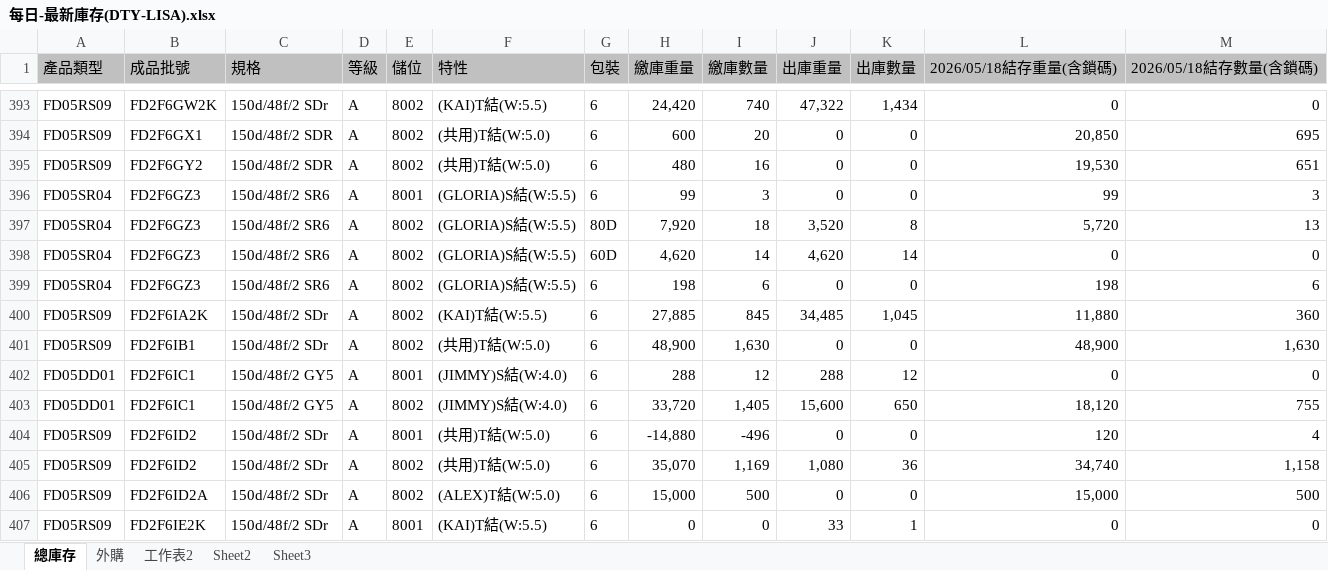
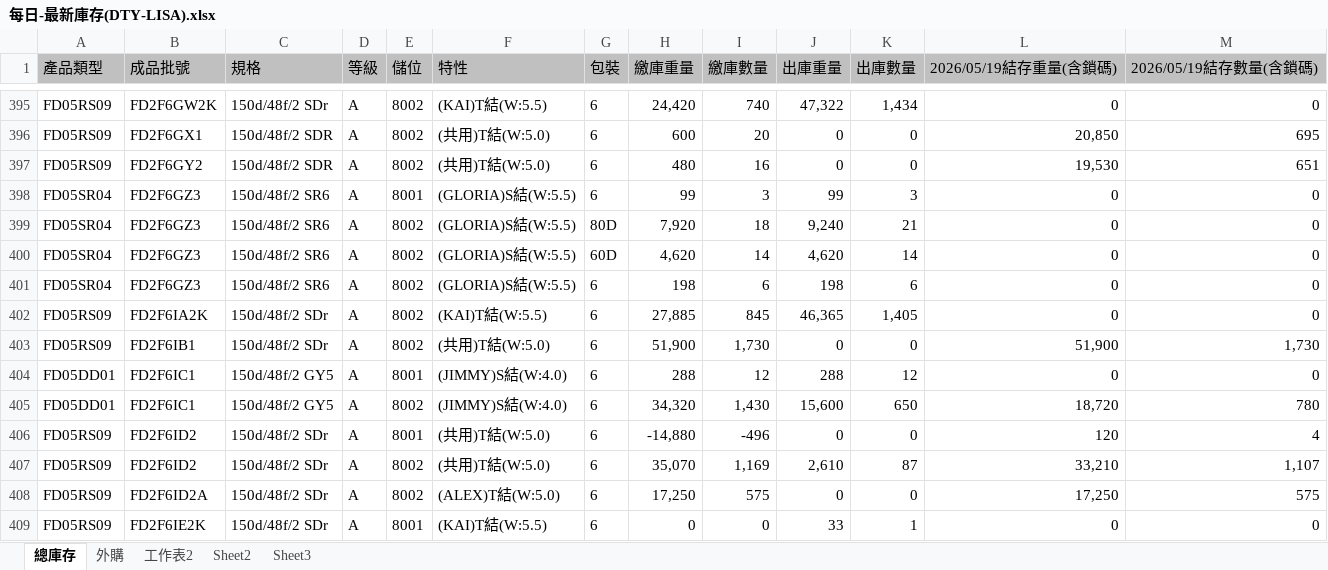
Before and after one commit to blaze0207/product-schedule, an Excel workbook: 每日-最新庫存(DTY-LISA).xlsx, sheet 總庫存, drawn as a sheet; only a part is shown, gaps mark what is left out; values as stored, in another font and other column widths than the file's, no borders; addresses are those after the commit; the diff covers the shown part only; the diff names each change by its address in the sheet, - before the commit and + after, or states it on an @@ line.

```diff
--- a/每日-最新庫存(DTY-LISA).xlsx (sheet 總庫存)
+++ b/每日-最新庫存(DTY-LISA).xlsx (sheet 總庫存)
-L1: 2026/05/18結存重量(含鎖碼)
+L1: 2026/05/19結存重量(含鎖碼)
-M1: 2026/05/18結存數量(含鎖碼)
+M1: 2026/05/19結存數量(含鎖碼)
-J398 (出庫重量): 0
+J398 (出庫重量): 99
-K398 (出庫數量): 0
+K398 (出庫數量): 3
-L398 (2026/05/19結存重量(含鎖碼)): 99
+L398 (2026/05/19結存重量(含鎖碼)): 0
-M398 (2026/05/19結存數量(含鎖碼)): 3
+M398 (2026/05/19結存數量(含鎖碼)): 0
-J399 (出庫重量): 3,520
+J399 (出庫重量): 9,240
-K399 (出庫數量): 8
+K399 (出庫數量): 21
-L399 (2026/05/19結存重量(含鎖碼)): 5,720
+L399 (2026/05/19結存重量(含鎖碼)): 0
-M399 (2026/05/19結存數量(含鎖碼)): 13
+M399 (2026/05/19結存數量(含鎖碼)): 0
-J401 (出庫重量): 0
+J401 (出庫重量): 198
-K401 (出庫數量): 0
+K401 (出庫數量): 6
-L401 (2026/05/19結存重量(含鎖碼)): 198
+L401 (2026/05/19結存重量(含鎖碼)): 0
-M401 (2026/05/19結存數量(含鎖碼)): 6
+M401 (2026/05/19結存數量(含鎖碼)): 0
-J402 (出庫重量): 34,485
+J402 (出庫重量): 46,365
-K402 (出庫數量): 1,045
+K402 (出庫數量): 1,405
-L402 (2026/05/19結存重量(含鎖碼)): 11,880
+L402 (2026/05/19結存重量(含鎖碼)): 0
-M402 (2026/05/19結存數量(含鎖碼)): 360
+M402 (2026/05/19結存數量(含鎖碼)): 0
-H403 (繳庫重量): 48,900
+H403 (繳庫重量): 51,900
-I403 (繳庫數量): 1,630
+I403 (繳庫數量): 1,730
-L403 (2026/05/19結存重量(含鎖碼)): 48,900
+L403 (2026/05/19結存重量(含鎖碼)): 51,900
-M403 (2026/05/19結存數量(含鎖碼)): 1,630
+M403 (2026/05/19結存數量(含鎖碼)): 1,730
-H405 (繳庫重量): 33,720
+H405 (繳庫重量): 34,320
-I405 (繳庫數量): 1,405
+I405 (繳庫數量): 1,430
-L405 (2026/05/19結存重量(含鎖碼)): 18,120
+L405 (2026/05/19結存重量(含鎖碼)): 18,720
-M405 (2026/05/19結存數量(含鎖碼)): 755
+M405 (2026/05/19結存數量(含鎖碼)): 780
-J407 (出庫重量): 1,080
+J407 (出庫重量): 2,610
-K407 (出庫數量): 36
+K407 (出庫數量): 87
-L407 (2026/05/19結存重量(含鎖碼)): 34,740
+L407 (2026/05/19結存重量(含鎖碼)): 33,210
-M407 (2026/05/19結存數量(含鎖碼)): 1,158
+M407 (2026/05/19結存數量(含鎖碼)): 1,107
-H408 (繳庫重量): 15,000
+H408 (繳庫重量): 17,250
-I408 (繳庫數量): 500
+I408 (繳庫數量): 575
-L408 (2026/05/19結存重量(含鎖碼)): 15,000
+L408 (2026/05/19結存重量(含鎖碼)): 17,250
-M408 (2026/05/19結存數量(含鎖碼)): 500
+M408 (2026/05/19結存數量(含鎖碼)): 575
```
Also changed, not shown: 3 added rows, 2 removed rows and 164 edited cells elsewhere in this sheet, sheet 外購, DTY May26產銷260515-1200+280+30_clear.xlsx, 絲八科-庫存表115.05.xlsx, 2 other files.
